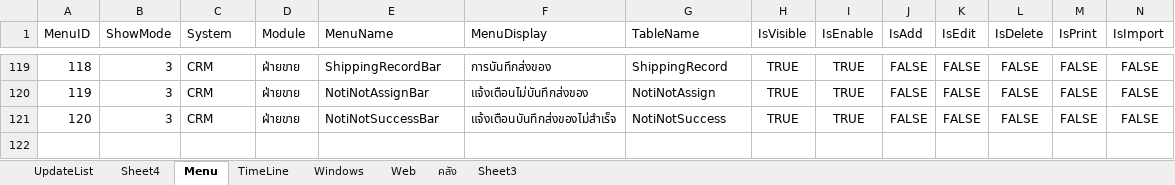
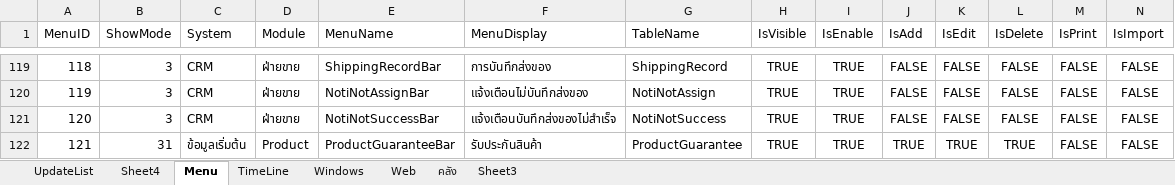
Before and after one commit to artit1981/ubproject, an Excel workbook: _Doc/Feature.xlsx, sheet Menu, drawn as a sheet; only a part is shown, gaps mark what is left out; values as stored, in another font and other column widths than the file's, no borders; rows hold the shown columns only; the diff names each change by its address in the sheet, - before the commit and + after, or states it on an @@ line.

```diff
--- a/_Doc/Feature.xlsx (sheet Menu)
+++ b/_Doc/Feature.xlsx (sheet Menu)
+row 122: 121 | 31 | ข้อมูลเริ่มต้น | Product | ProductGuaranteeBar | รับประกันสินค้า | ProductGuarantee | TRUE | TRUE | TRUE | TRUE | TRUE | FALSE | FALSE
```
Also changed, not shown: _Doc/20230208/NewReq.xlsx, _Doc/20230208/sku/Import Sup SKU.xlsx, 24 other files.
